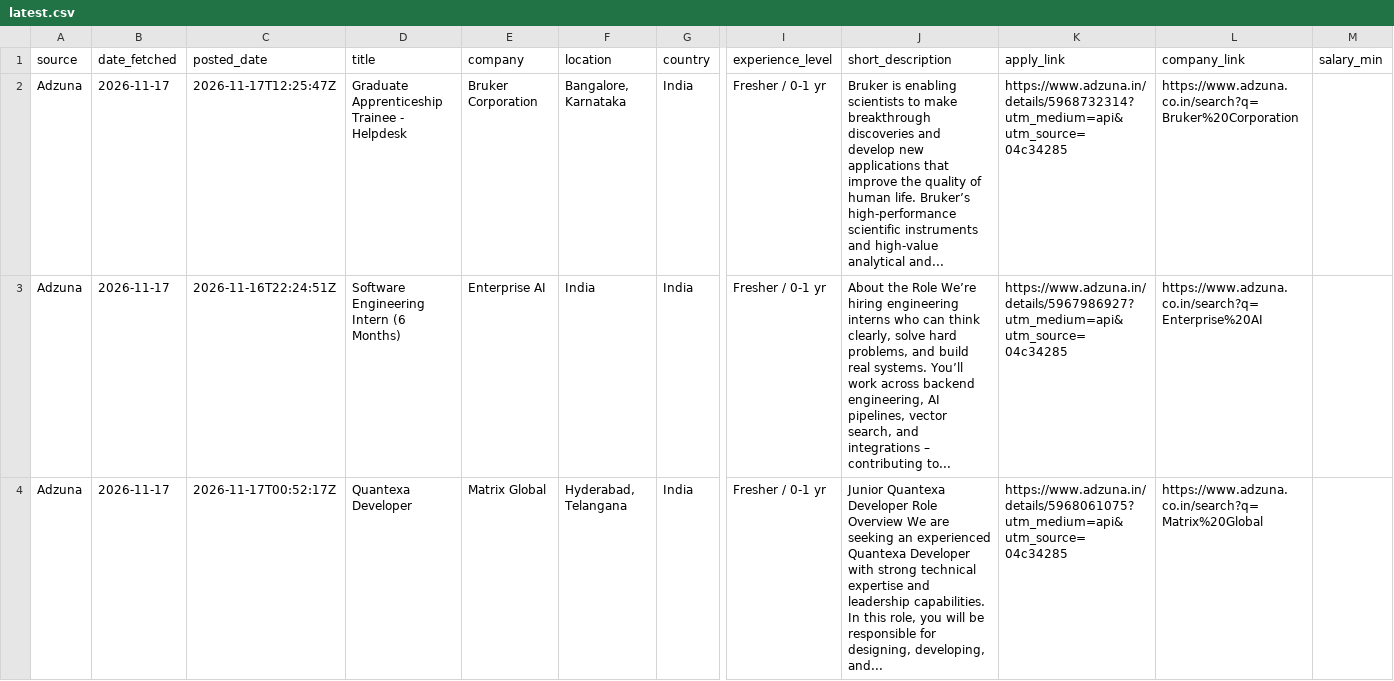
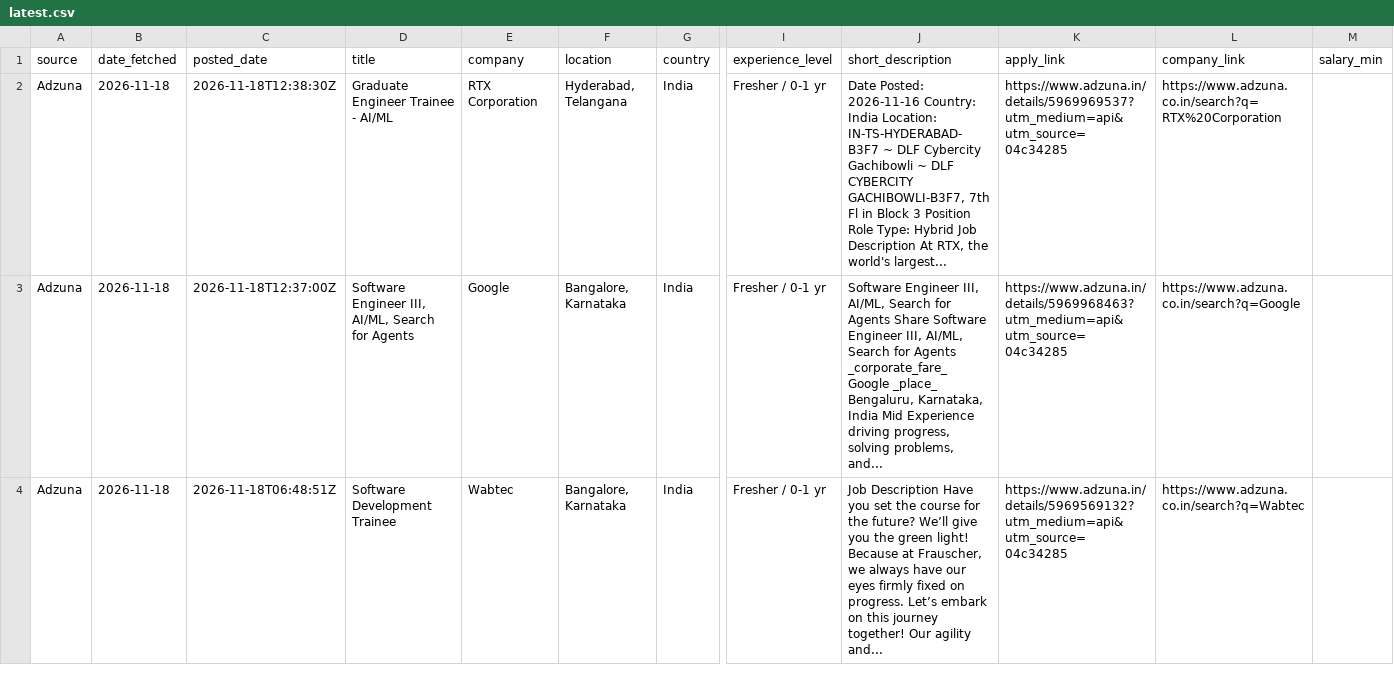
Before and after one commit to muhammedshibilm/job-scriber, a CSV file: data/latest.csv, drawn as a sheet; only a part is shown, gaps mark what is left out; the diff covers the shown part only; the diff names each change by its address in the sheet, - before the commit and + after, or states it on an @@ line.

```diff
--- a/data/latest.csv
+++ b/data/latest.csv
-B2:B4 (date_fetched): 2026-11-17
+B2:B4 (date_fetched): 2026-11-18
-C2 (posted_date): 2026-11-17T12:25:47Z
+C2 (posted_date): 2026-11-18T12:38:30Z
-D2 (title): Graduate Apprenticeship Trainee - Helpdesk
+D2 (title): Graduate Engineer Trainee - AI/ML
-E2 (company): Bruker Corporation
+E2 (company): RTX Corporation
-F2 (location): Bangalore, Karnataka
+F2 (location): Hyderabad, Telangana
-J2 (short_description): Bruker is enabling scientists to make breakthrough discoveries and develop new applications that improve the quality of human life. Bruker’s high-performance scientific instruments and high-value analytical and...
+J2 (short_description): Date Posted: 2026-11-16 Country: India Location: IN-TS-HYDERABAD-B3F7 ~ DLF Cybercity Gachibowli ~ DLF CYBERCITY GACHIBOWLI-B3F7, 7th Fl in Block 3 Position Role Type: Hybrid Job Description At RTX, the world's largest...
-K2 (apply_link): https://www.adzuna.in/details/5968732314?utm_medium=api&utm_source=04c34285
+K2 (apply_link): https://www.adzuna.in/details/5969969537?utm_medium=api&utm_source=04c34285
-L2 (company_link): https://www.adzuna.co.in/search?q=Bruker%20Corporation
+L2 (company_link): https://www.adzuna.co.in/search?q=RTX%20Corporation
-C3 (posted_date): 2026-11-16T22:24:51Z
+C3 (posted_date): 2026-11-18T12:37:00Z
-D3 (title): Software Engineering Intern (6 Months)
+D3 (title): Software Engineer III, AI/ML, Search for Agents
-E3 (company): Enterprise AI
+E3 (company): Google
-F3 (location): India
+F3 (location): Bangalore, Karnataka
-J3 (short_description): About the Role We’re hiring engineering interns who can think clearly, solve hard problems, and build real systems. You’ll work across backend engineering, AI pipelines, vector search, and integrations – contributing to...
+J3 (short_description): Software Engineer III, AI/ML, Search for Agents Share Software Engineer III, AI/ML, Search for Agents _corporate_fare_ Google _place_ Bengaluru, Karnataka, India Mid Experience driving progress, solving problems, and...
-K3 (apply_link): https://www.adzuna.in/details/5967986927?utm_medium=api&utm_source=04c34285
+K3 (apply_link): https://www.adzuna.in/details/5969968463?utm_medium=api&utm_source=04c34285
-L3 (company_link): https://www.adzuna.co.in/search?q=Enterprise%20AI
+L3 (company_link): https://www.adzuna.co.in/search?q=Google
-C4 (posted_date): 2026-11-17T00:52:17Z
+C4 (posted_date): 2026-11-18T06:48:51Z
-D4 (title): Quantexa Developer
+D4 (title): Software Development Trainee
-E4 (company): Matrix Global
+E4 (company): Wabtec
-F4 (location): Hyderabad, Telangana
+F4 (location): Bangalore, Karnataka
-J4 (short_description): Junior Quantexa Developer Role Overview We are seeking an experienced Quantexa Developer with strong technical expertise and leadership capabilities. In this role, you will be responsible for designing, developing, and...
+J4 (short_description): Job Description Have you set the course for the future? We’ll give you the green light! Because at Frauscher, we always have our eyes firmly fixed on progress. Let’s embark on this journey together! Our agility and...
-K4 (apply_link): https://www.adzuna.in/details/5968061075?utm_medium=api&utm_source=04c34285
+K4 (apply_link): https://www.adzuna.in/details/5969569132?utm_medium=api&utm_source=04c34285
-L4 (company_link): https://www.adzuna.co.in/search?q=Matrix%20Global
+L4 (company_link): https://www.adzuna.co.in/search?q=Wabtec
```
Also changed, not shown: 1 removed row and 5 edited cells elsewhere in this file, 3 other files.
